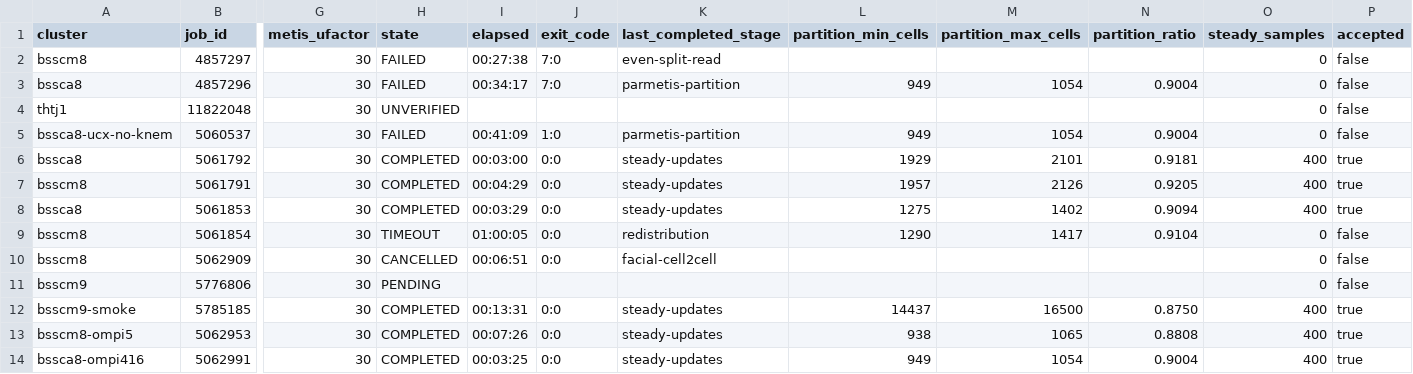
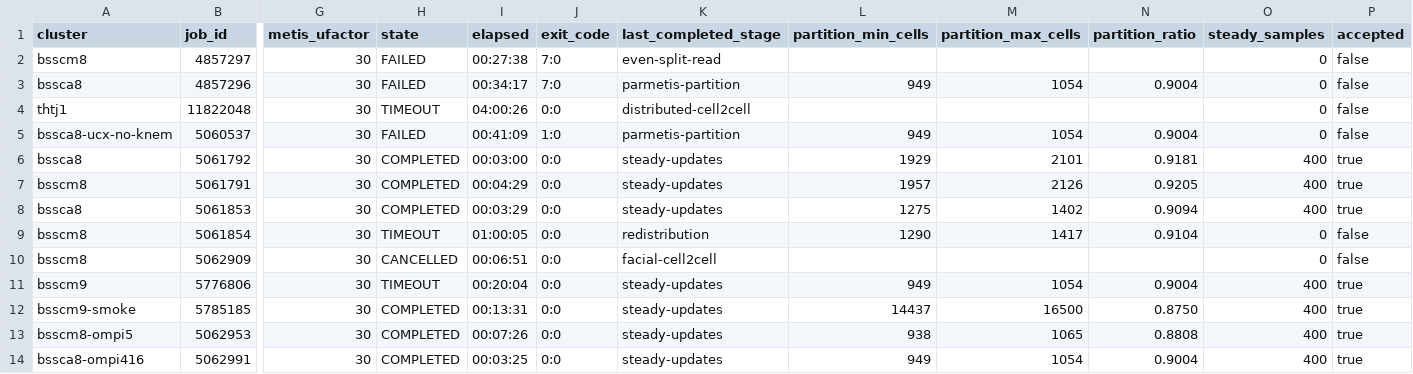
Before and after one commit to CFDLAB-THU/DNDSR-cluster-helper, a CSV file: benchmark/hdf5-diagnostic/results.csv, drawn as a sheet; only a part is shown, gaps mark what is left out; the diff names each change by its address in the sheet, - before the commit and + after, or states it on an @@ line.

Commit message:
benchmark: record MPI retests and per-core scaling
Record the successful newer-Open-MPI HDF5 comparisons, including the accepted m9 application-complete cleanup timeout. Add a publication-style per-core throughput plot and document the hardware, MPI transports, exact benchmark partitions, large-memory alternatives, and verified thtj1 CPU model. Tighten the HDF5 acceptance record so scheduler and application outcomes remain distinguishable.

committed by codex with model gpt-6

```diff
--- a/benchmark/hdf5-diagnostic/results.csv
+++ b/benchmark/hdf5-diagnostic/results.csv
-H4 (state): UNVERIFIED
+H4 (state): TIMEOUT
-I4 (elapsed): (empty)
+I4 (elapsed): 04:00:26
-J4 (exit_code): (empty)
+J4 (exit_code): 0:0
-K4 (last_completed_stage): (empty)
+K4 (last_completed_stage): distributed-cell2cell
-H11 (state): PENDING
+H11 (state): TIMEOUT
-I11 (elapsed): (empty)
+I11 (elapsed): 00:20:04
-J11 (exit_code): (empty)
+J11 (exit_code): 0:0
-K11 (last_completed_stage): (empty)
+K11 (last_completed_stage): steady-updates
-L11 (partition_min_cells): (empty)
+L11 (partition_min_cells): 949
-M11 (partition_max_cells): (empty)
+M11 (partition_max_cells): 1054
-N11 (partition_ratio): (empty)
+N11 (partition_ratio): 0.9004
-O11 (steady_samples): 0
+O11 (steady_samples): 400
-P11 (accepted): false
+P11 (accepted): true
```
Also changed, not shown: 8 other files.
